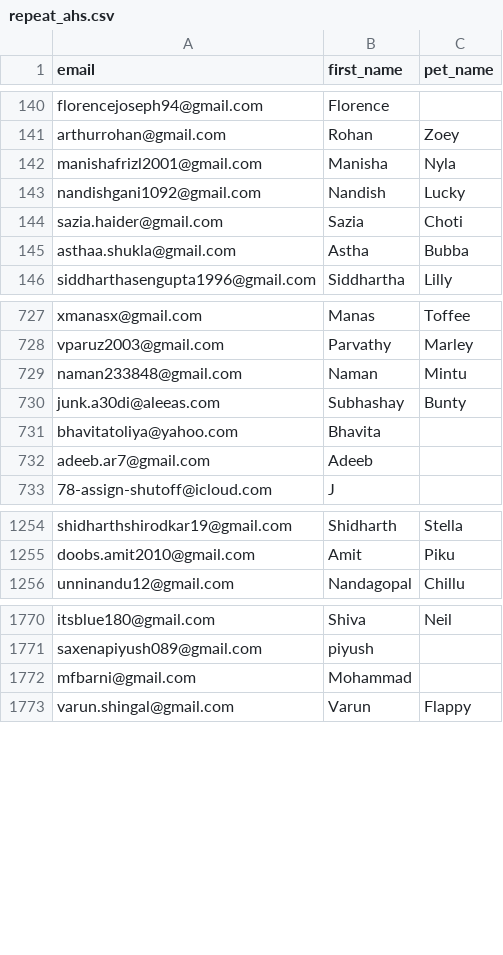
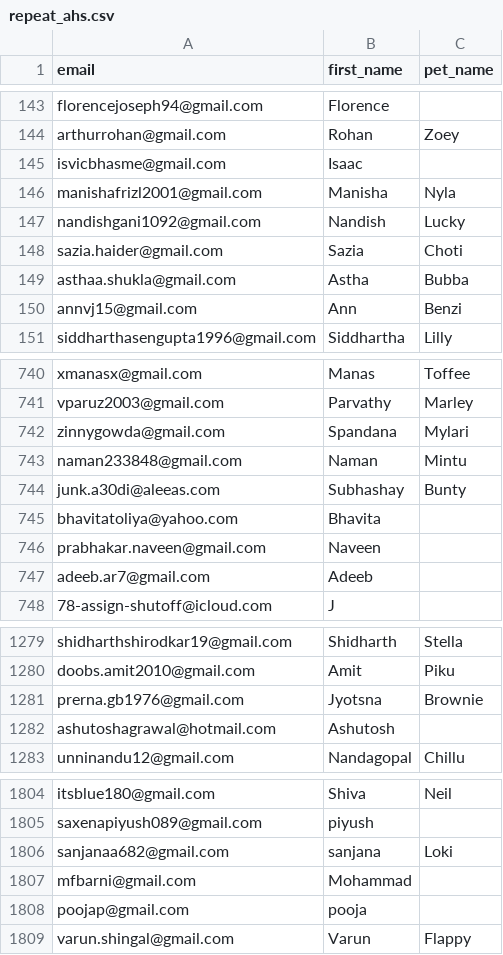
Before and after one commit to utkarshlovespets/clinic-pn-automation, a CSV file: data/cohorts/repeat_ahs.csv, drawn as a sheet; only a part is shown, gaps mark what is left out; the diff covers the shown part only.

```diff
--- a/data/cohorts/repeat_ahs.csv
+++ b/data/cohorts/repeat_ahs.csv
@@ -141,2 +144,3 @@ florencejoseph94@gmail.com,Florence,
 arthurrohan@gmail.com,Rohan,Zoey
+isvicbhasme@gmail.com,Isaac,
 manishafrizl2001@gmail.com,Manisha,Nyla
@@ -145,2 +149,3 @@ sazia.haider@gmail.com,Sazia,Choti
 asthaa.shukla@gmail.com,Astha,Bubba
+annvj15@gmail.com,Ann,Benzi
 siddharthasengupta1996@gmail.com,Siddhartha,Lilly
@@ -728,2 +741,3 @@ xmanasx@gmail.com,Manas,Toffee
 vparuz2003@gmail.com,Parvathy,Marley
+zinnygowda@gmail.com,Spandana,Mylari
 naman233848@gmail.com,Naman,Mintu
@@ -731,2 +745,3 @@ junk.a30di@aleeas.com,Subhashay,Bunty
 bhavitatoliya@yahoo.com,Bhavita,
+prabhakar.naveen@gmail.com,Naveen,
 adeeb.ar7@gmail.com,Adeeb,
@@ -1255,2 +1280,4 @@ shidharthshirodkar19@gmail.com,Shidharth,Stella
 doobs.amit2010@gmail.com,Amit,Piku
+prerna.gb1976@gmail.com,Jyotsna,Brownie
+ashutoshagrawal@hotmail.com,Ashutosh,
 unninandu12@gmail.com,Nandagopal,Chillu
@@ -1771,3 +1805,5 @@ itsblue180@gmail.com,Shiva,Neil
 saxenapiyush089@gmail.com,piyush,
+sanjanaa682@gmail.com,sanjana,Loki
 mfbarni@gmail.com,Mohammad,
+poojap@gmail.com,pooja,
 varun.shingal@gmail.com,Varun,Flappy
```
Also changed, not shown: 66 added rows, 1 removed row and 2 edited cells elsewhere in this file, data/cohorts/all_kalyan_nagar.csv, data/cohorts/all_kr_puram.csv, 14 other files.
